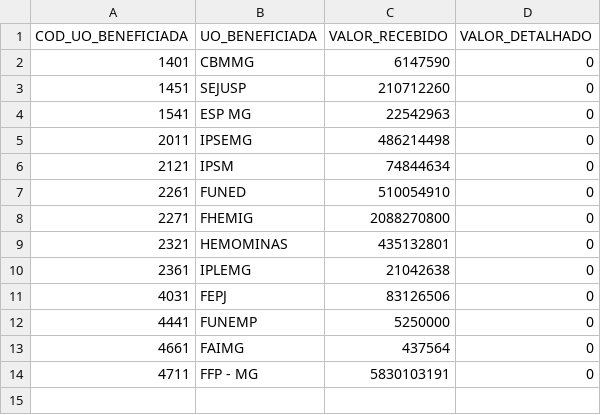
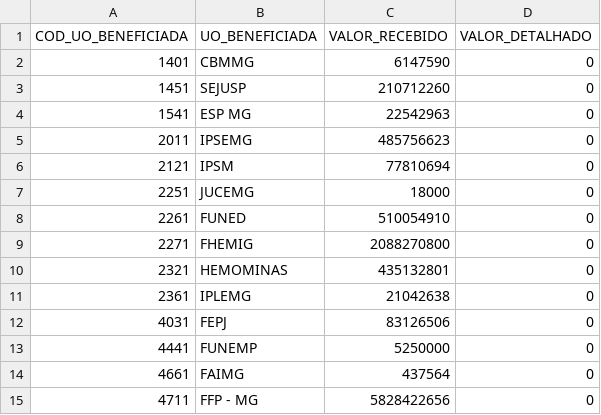
Before and after one commit to splor-mg/loa-2024-dados, a CSV file: data/base_intra_orcamentaria_detalhamento.csv, drawn as a sheet.

```diff
--- a/data/base_intra_orcamentaria_detalhamento.csv
+++ b/data/base_intra_orcamentaria_detalhamento.csv
@@ -4,4 +4,5 @@ COD_UO_BENEFICIADA,UO_BENEFICIADA,VALOR_RECEBIDO,VALOR_DETALHADO
 1541,ESP MG,22542963,0
-2011,IPSEMG,486214498,0
-2121,IPSM,74844634,0
+2011,IPSEMG,485756623,0
+2121,IPSM,77810694,0
+2251,JUCEMG,18000,0
 2261,FUNED,510054910,0
@@ -13,2 +14,2 @@ COD_UO_BENEFICIADA,UO_BENEFICIADA,VALOR_RECEBIDO,VALOR_DETALHADO
 4661,FAIMG,437564,0
-4711,FFP - MG,5830103191,0
+4711,FFP - MG,5828422656,0
```
Also changed, not shown: data/base_intra_orcamentaria_repasse.csv, data/base_limite_cota.csv, 22 other files.
